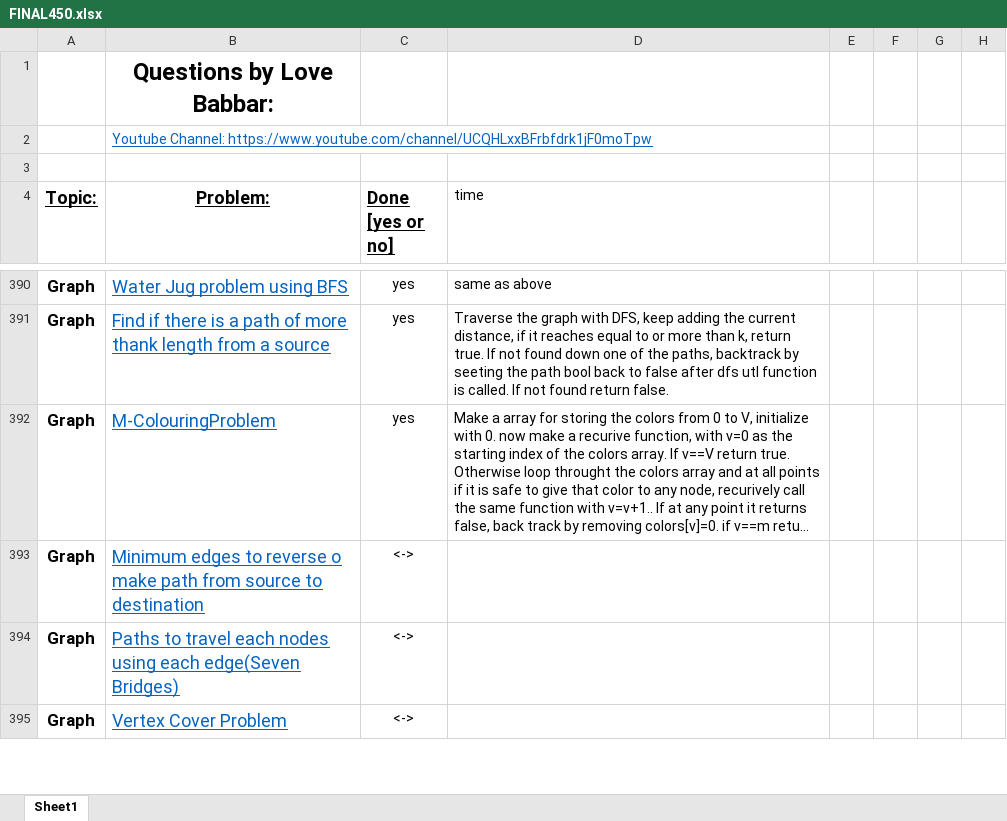
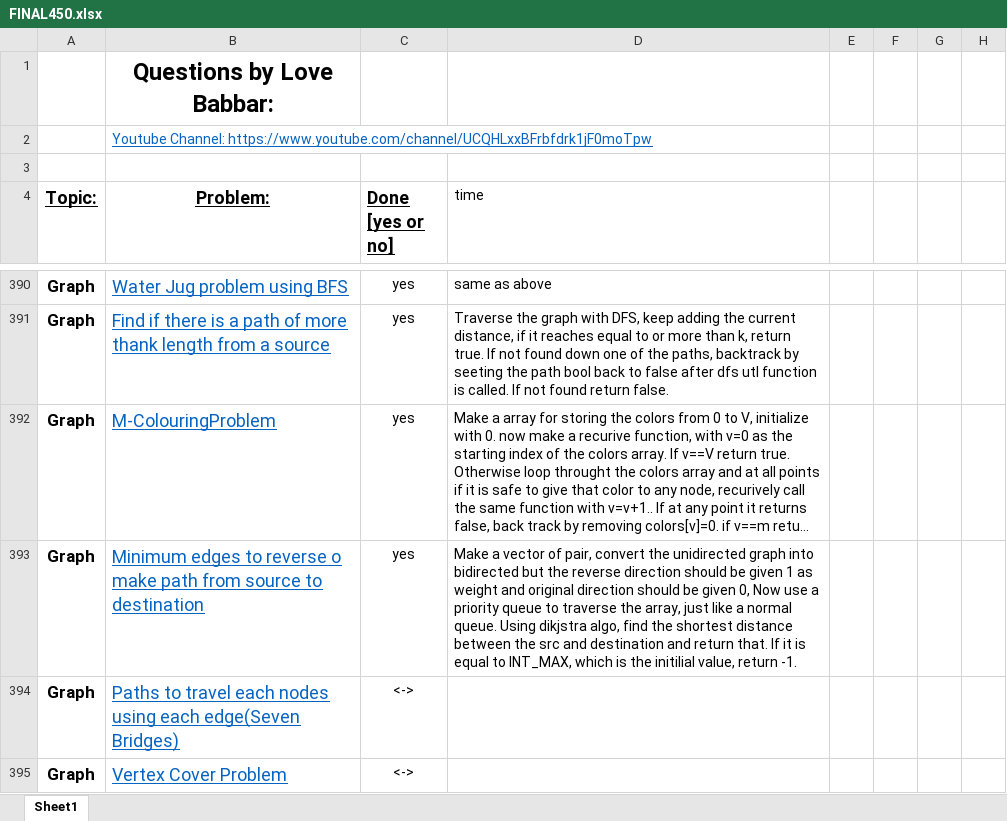
Before and after one commit to version0chiro/Ace-The-Code, an Excel workbook: FINAL450.xlsx, sheet Sheet1, drawn as a sheet; only a part is shown, gaps mark what is left out; long unchanged cells end in …; values as stored, in another font and other column widths than the file's, no borders; conditional formats not drawn; the diff names each change by its address in the sheet, - before the commit and + after, or states it on an @@ line.

Commit message:
updated excel for explanation

```diff
--- a/FINAL450.xlsx (sheet Sheet1)
+++ b/FINAL450.xlsx (sheet Sheet1)
-C393 (Done [yes or no]): <->
+C393 (Done [yes or no]): yes
-D393 (time): (empty)
+D393 (time): Make a vector of pair, convert the unidirected graph into bidirected but the reverse direction should be given 1 as weight and original direction should be given 0, Now use a priority queue to traverse the array, just like a normal queue. Using dikjstra algo, find the shortest distance between the src and destination and return that. If it is equal to INT_MAX, which is the initilial value, return -1.
```
